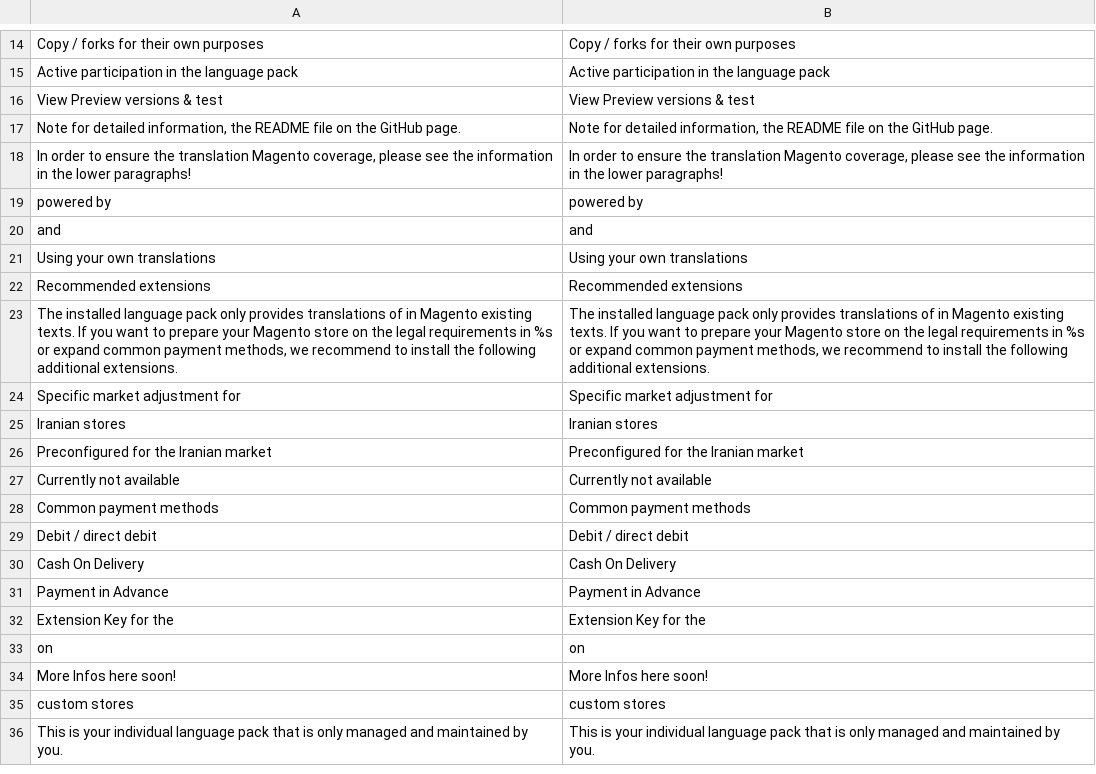
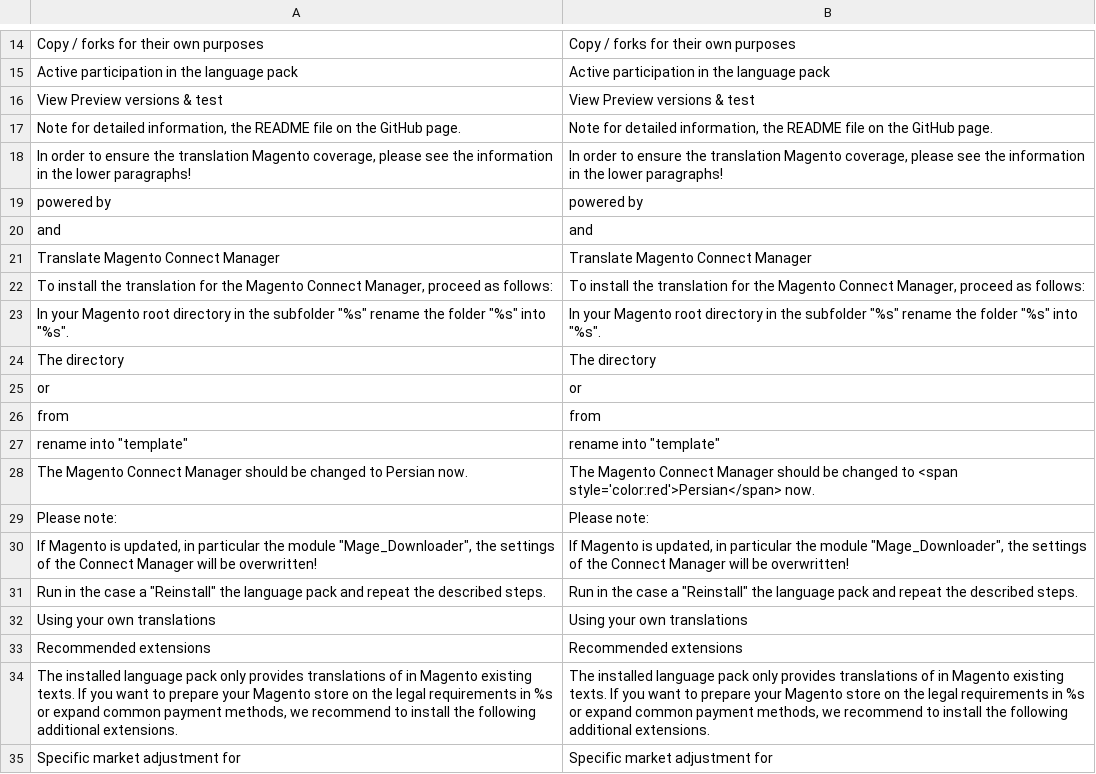
Before and after one commit to MaWoScha/German_LocalePack_fa_IR_, a CSV file: app/locale/en_US/German_LocaleFa.csv, drawn as a sheet; only a part is shown, gaps mark what is left out; the shorter side is filled out with more unchanged rows.

```diff
--- a/app/locale/en_US/German_LocaleFa.csv
+++ b/app/locale/en_US/German_LocaleFa.csv
@@ -20,2 +20,13 @@
 "and","and"
+"Translate Magento Connect Manager","Translate Magento Connect Manager"
+"To install the translation for the Magento Connect Manager, proceed as follows:","To install the translation for the Magento Connect Manager, proceed as follows:"
+"In your Magento root directory in the subfolder ""%s"" rename the folder ""%s"" into ""%s"".","In your Magento root directory in the subfolder ""%s"" rename the folder ""%s"" into ""%s""."
+"The directory","The directory"
+"or","or"
+"from","from"
+"rename into ""template""","rename into ""template"""
+"The Magento Connect Manager should be changed to Persian now.","The Magento Connect Manager should be changed to <span style='color:red'>Persian</span> now."
+"Please note:","Please note:"
+"If Magento is updated, in particular the module ""Mage_Downloader"", the settings of the Connect Manager will be overwritten!","If Magento is updated, in particular the module ""Mage_Downloader"", the settings of the Connect Manager will be overwritten!"
+"Run in the case a ""Reinstall"" the language pack and repeat the described steps.","Run in the case a ""Reinstall"" the language pack and repeat the described steps."
 "Using your own translations","Using your own translations"
```
Also changed, not shown: app/locale/de_DE/German_LocaleFa.csv, app/locale/es_ES/German_LocaleFa.csv, 42 other files.
